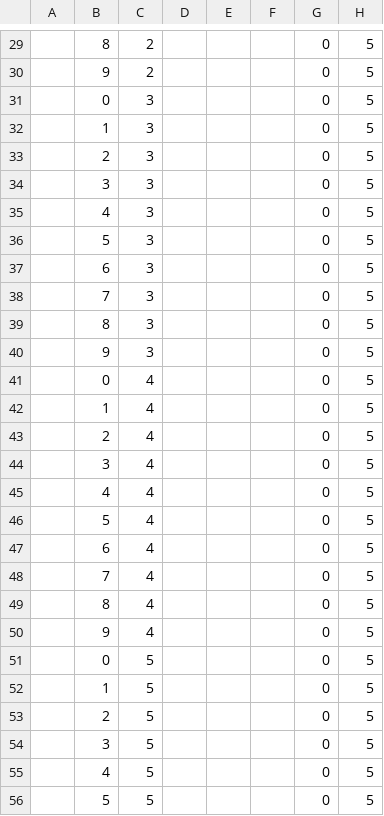
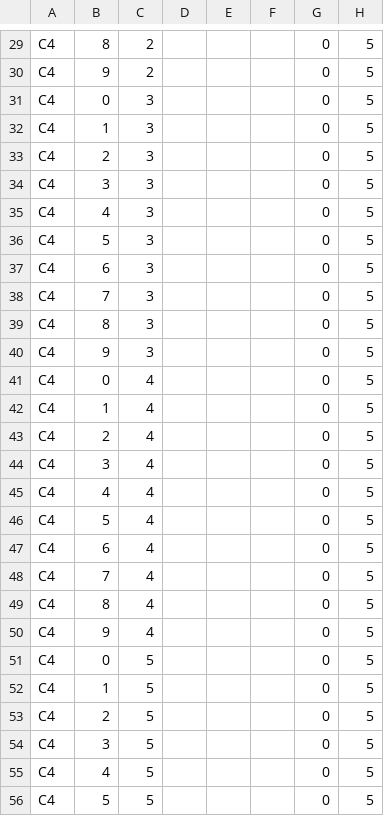
Before and after one commit to CDSteer/cs235group3a5, a CSV file: SAVEDATA/foo.csv, drawn as a sheet; only a part is shown, gaps mark what is left out; the diff covers the shown part only.

```diff
--- a/SAVEDATA/foo.csv
+++ b/SAVEDATA/foo.csv
@@ -29,28 +29,28 @@
-,"8","2"," ","","","0","5"
-,"9","2"," ","","","0","5"
-,"0","3"," ","","","0","5"
-,"1","3"," ","","","0","5"
-,"2","3"," ","","","0","5"
-,"3","3"," ","","","0","5"
-,"4","3"," ","","","0","5"
-,"5","3"," ","","","0","5"
-,"6","3"," ","","","0","5"
-,"7","3"," ","","","0","5"
-,"8","3"," ","","","0","5"
-,"9","3"," ","","","0","5"
-,"0","4"," ","","","0","5"
-,"1","4"," ","","","0","5"
-,"2","4"," ","","","0","5"
-,"3","4"," ","","","0","5"
-,"4","4"," ","","","0","5"
-,"5","4"," ","","","0","5"
-,"6","4"," ","","","0","5"
-,"7","4"," ","","","0","5"
-,"8","4"," ","","","0","5"
-,"9","4"," ","","","0","5"
-,"0","5"," ","","","0","5"
-,"1","5"," ","","","0","5"
-,"2","5"," ","","","0","5"
-,"3","5"," ","","","0","5"
-,"4","5"," ","","","0","5"
-,"5","5"," ","","","0","5"
+"C4","8","2"," ","","","0","5"
+"C4","9","2"," ","","","0","5"
+"C4","0","3"," ","","","0","5"
+"C4","1","3"," ","","","0","5"
+"C4","2","3"," ","","","0","5"
+"C4","3","3"," ","","","0","5"
+"C4","4","3"," ","","","0","5"
+"C4","5","3"," ","","","0","5"
+"C4","6","3"," ","","","0","5"
+"C4","7","3"," ","","","0","5"
+"C4","8","3"," ","","","0","5"
+"C4","9","3"," ","","","0","5"
+"C4","0","4"," ","","","0","5"
+"C4","1","4"," ","","","0","5"
+"C4","2","4"," ","","","0","5"
+"C4","3","4"," ","","","0","5"
+"C4","4","4"," ","","","0","5"
+"C4","5","4"," ","","","0","5"
+"C4","6","4"," ","","","0","5"
+"C4","7","4"," ","","","0","5"
+"C4","8","4"," ","","","0","5"
+"C4","9","4"," ","","","0","5"
+"C4","0","5"," ","","","0","5"
+"C4","1","5"," ","","","0","5"
+"C4","2","5"," ","","","0","5"
+"C4","3","5"," ","","","0","5"
+"C4","4","5"," ","","","0","5"
+"C4","5","5"," ","","","0","5"
```
Also changed, not shown: 52 edited cells elsewhere in this file, 2 other files.
